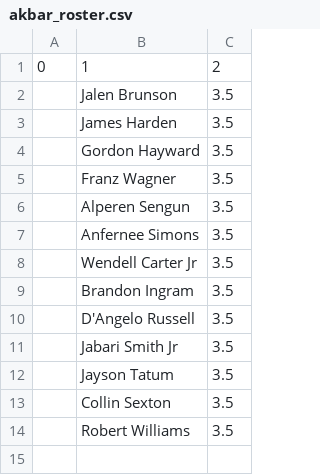
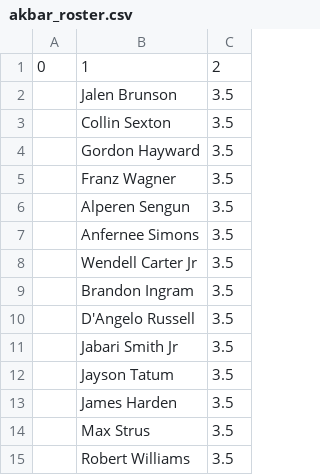
Before and after one commit to robgarbanati/fbb, a CSV file: rosters/akbar_roster.csv, drawn as a sheet.

```diff
--- a/rosters/akbar_roster.csv
+++ b/rosters/akbar_roster.csv
@@ -2,3 +2,3 @@
 ,Jalen Brunson,3.5
-,James Harden,3.5
+,Collin Sexton,3.5
 ,Gordon Hayward,3.5
@@ -12,3 +12,4 @@
 ,Jayson Tatum,3.5
-,Collin Sexton,3.5
+,James Harden,3.5
+,Max Strus,3.5
 ,Robert Williams,3.5
```
Also changed, not shown: rosters/ben_roster.csv, rosters/brandt_roster.csv, 18 other files.
